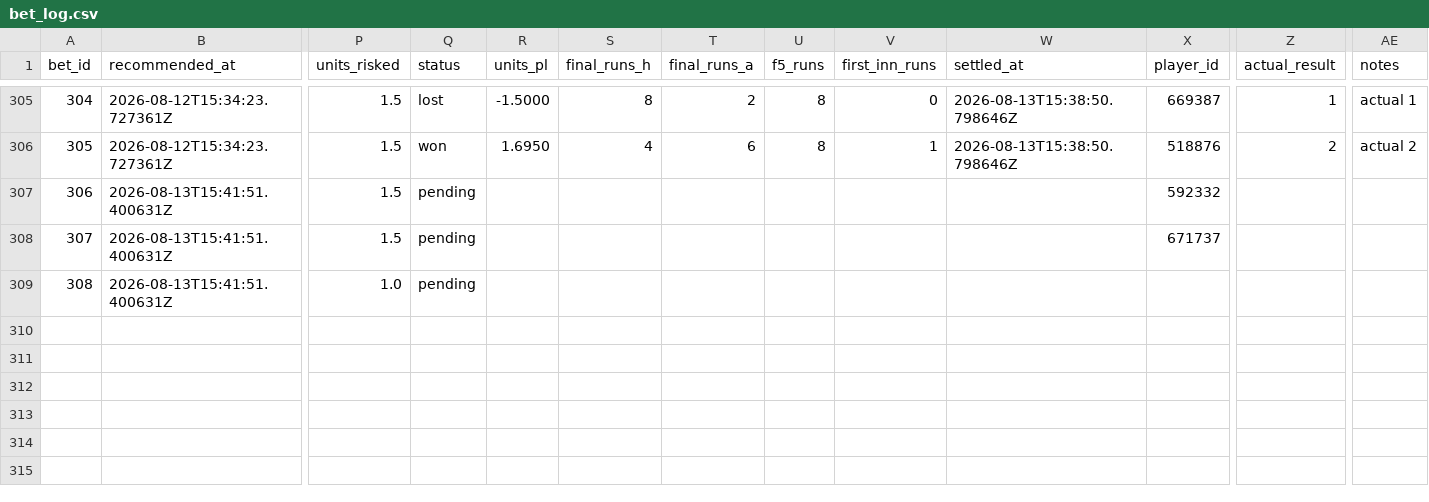
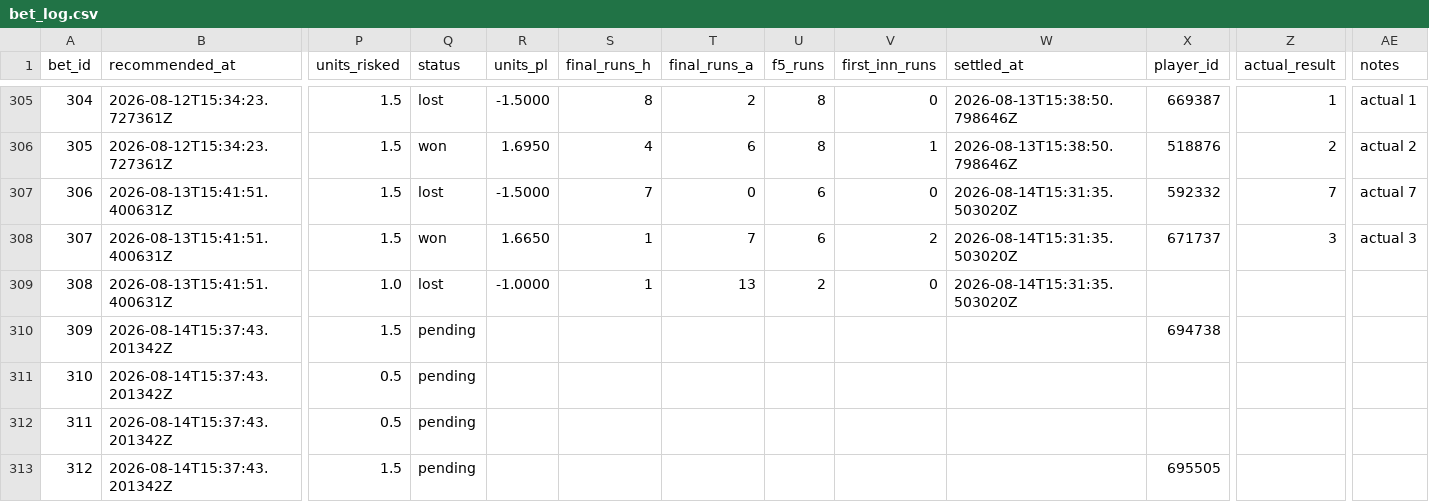
Before and after one commit to Scottguts/mlb-sharp, a CSV file: mlb_data/bet_log.csv, drawn as a sheet; only a part is shown, gaps mark what is left out; rows hold the shown columns only; the diff names each change by its address in the sheet, - before the commit and + after, or states it on an @@ line.

```diff
--- a/mlb_data/bet_log.csv
+++ b/mlb_data/bet_log.csv
-Q307 (status): pending
+Q307 (status): lost
-R307 (units_pl): (empty)
+R307 (units_pl): -1.5000
-S307 (final_runs_h): (empty)
+S307 (final_runs_h): 7
-T307 (final_runs_a): (empty)
+T307 (final_runs_a): 0
-U307:U308 (f5_runs): (empty)
+U307:U308 (f5_runs): 6
-V307 (first_inn_runs): (empty)
+V307 (first_inn_runs): 0
-W307:W309 (settled_at): (empty)
+W307:W309 (settled_at): 2026-08-14T15:31:35.503020Z
-Z307 (actual_result): (empty)
+Z307 (actual_result): 7
-AE307 (notes): (empty)
+AE307 (notes): actual 7
-Q308 (status): pending
+Q308 (status): won
-R308 (units_pl): (empty)
+R308 (units_pl): 1.6650
-S308:S309 (final_runs_h): (empty)
+S308:S309 (final_runs_h): 1
-T308 (final_runs_a): (empty)
+T308 (final_runs_a): 7
-V308 (first_inn_runs): (empty)
+V308 (first_inn_runs): 2
-Z308 (actual_result): (empty)
+Z308 (actual_result): 3
-AE308 (notes): (empty)
+AE308 (notes): actual 3
-Q309 (status): pending
+Q309 (status): lost
-R309 (units_pl): (empty)
+R309 (units_pl): -1.0000
-T309 (final_runs_a): (empty)
+T309 (final_runs_a): 13
-U309 (f5_runs): (empty)
+U309 (f5_runs): 2
-V309 (first_inn_runs): (empty)
+V309 (first_inn_runs): 0
+row 310: 309 | 2026-08-14T15:37:43.201342Z | 1.5 | pending |  |  |  |  |  |  | 694738
+row 311: 310 | 2026-08-14T15:37:43.201342Z | 0.5 | pending
+row 312: 311 | 2026-08-14T15:37:43.201342Z | 0.5 | pending
+row 313: 312 | 2026-08-14T15:37:43.201342Z | 1.5 | pending |  |  |  |  |  |  | 695505
```
Also changed, not shown: mlb_data/prop_paper_log.csv, 23 other files.
